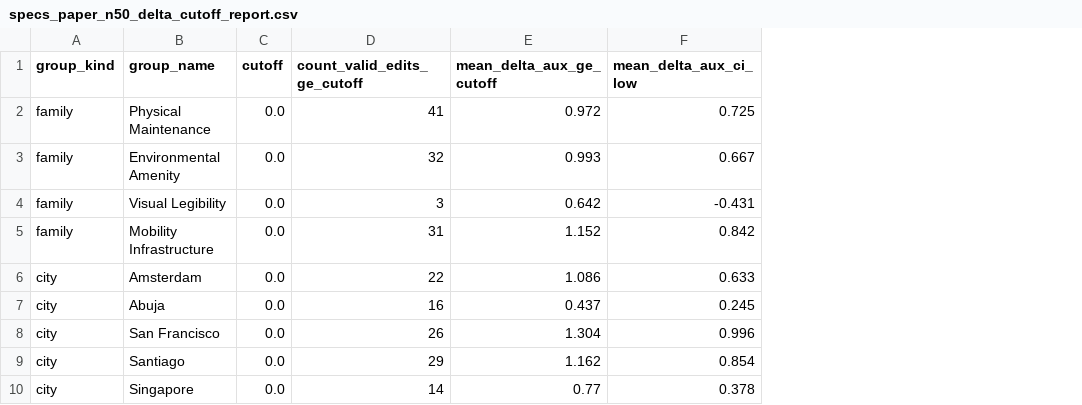
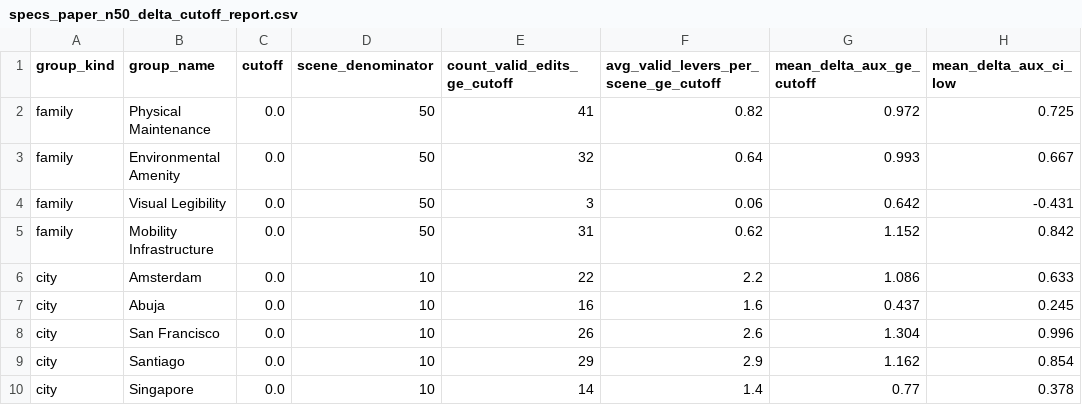
Before and after one commit to jasoncpit/streetview-counterfactual, a CSV file: data/03_eval_results/specs_paper_n50_delta_cutoff_report.csv, drawn as a sheet; only a part is shown; the diff names each change by its address in the sheet, - before the commit and + after, or states it on an @@ line.

Commit message:
Refine figure 5 legend and per-scene cutoff plot

```diff
--- a/data/03_eval_results/specs_paper_n50_delta_cutoff_report.csv
+++ b/data/03_eval_results/specs_paper_n50_delta_cutoff_report.csv
+column D (scene_denominator), rows 2-10: 50 | 50 | 50 | 50 | 10 | 10 | 10 | 10 | 10
+column F, rows 1-10: avg_valid_levers_per_scene_ge_cutoff | 0.82 | 0.64 | 0.06 | 0.62 | 2.2 | 1.6 | 2.6 | 2.9 | 1.4
```
Also changed, not shown: 4 other files.
